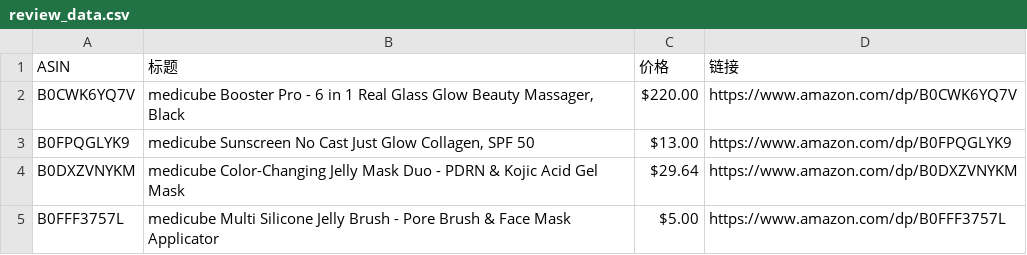
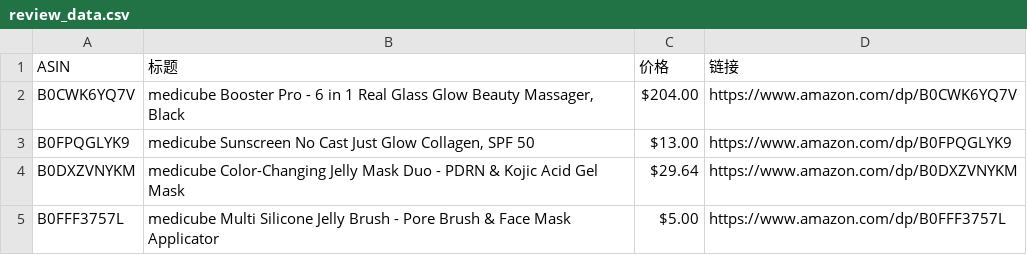
Before and after one commit to wekede01-crypto/Cursor-Review, a CSV file: review_data.csv, drawn as a sheet.

```diff
--- a/review_data.csv
+++ b/review_data.csv
@@ -1,3 +1,3 @@
 ASIN,标题,价格,链接
-B0CWK6YQ7V,"medicube Booster Pro - 6 in 1 Real Glass Glow Beauty Massager, Black",$220.00,https://www.amazon.com/dp/B0CWK6YQ7V
+B0CWK6YQ7V,"medicube Booster Pro - 6 in 1 Real Glass Glow Beauty Massager, Black",$204.00,https://www.amazon.com/dp/B0CWK6YQ7V
 B0FPQGLYK9,"medicube Sunscreen No Cast Just Glow Collagen, SPF 50",$13.00,https://www.amazon.com/dp/B0FPQGLYK9
```
Also changed, not shown: 1 other file.
